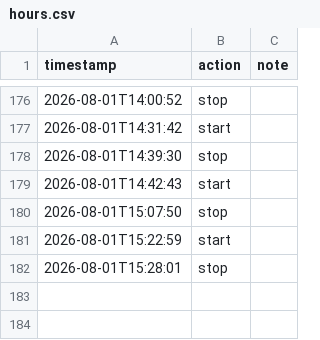
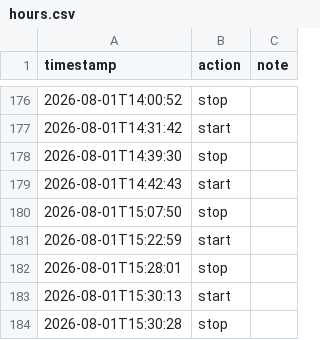
Before and after one commit to tilok1234/Wildshot-Adventures, a CSV file: notes/hours.csv, drawn as a sheet; only a part is shown, gaps mark what is left out; the diff names each change by its address in the sheet, - before the commit and + after, or states it on an @@ line.

```diff
--- a/notes/hours.csv
+++ b/notes/hours.csv
+row 183: 2026-08-01T15:30:13 | start
+row 184: 2026-08-01T15:30:28 | stop
```
